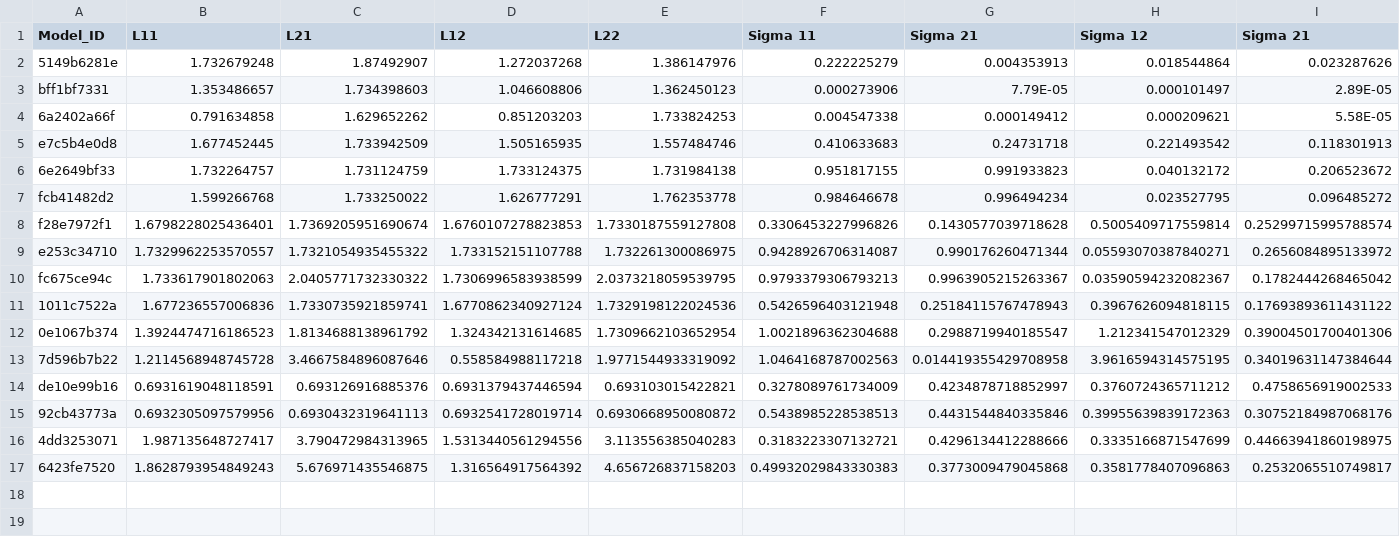
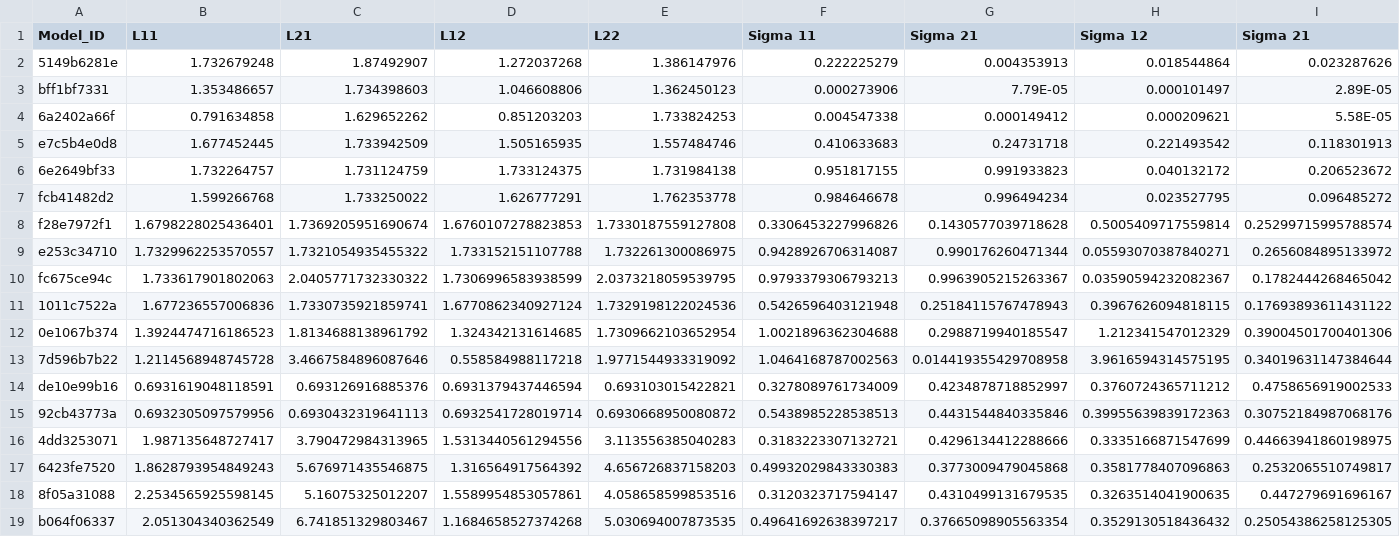
Before and after one commit to yamacisik/gated_kernel_tpp, a CSV file: learned_params.csv, drawn as a sheet; only a part is shown; rows hold the shown columns only; the diff names each change by its address in the sheet, - before the commit and + after, or states it on an @@ line.

```diff
--- a/learned_params.csv
+++ b/learned_params.csv
+row 18: 8f05a31088 | 2.2534565925598145 | 5.16075325012207 | 1.5589954853057861 | 4.058658599853516 | 0.3120323717594147 | 0.4310499131679535 | 0.3263514041900635 | 0.447279691696167
+row 19: b064f06337 | 2.051304340362549 | 6.741851329803467 | 1.1684658527374268 | 5.030694007873535 | 0.49641692638397217 | 0.37665098905563354 | 0.3529130518436432 | 0.25054386258125305
```
Also changed, not shown: results.csv.
